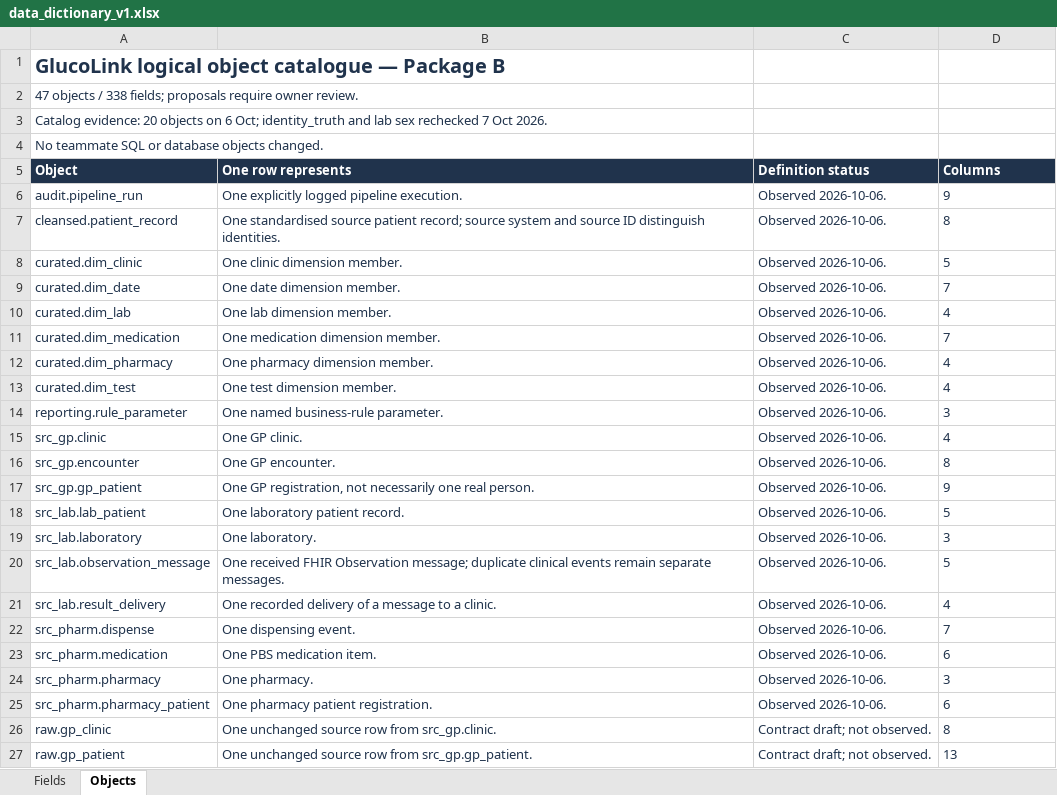
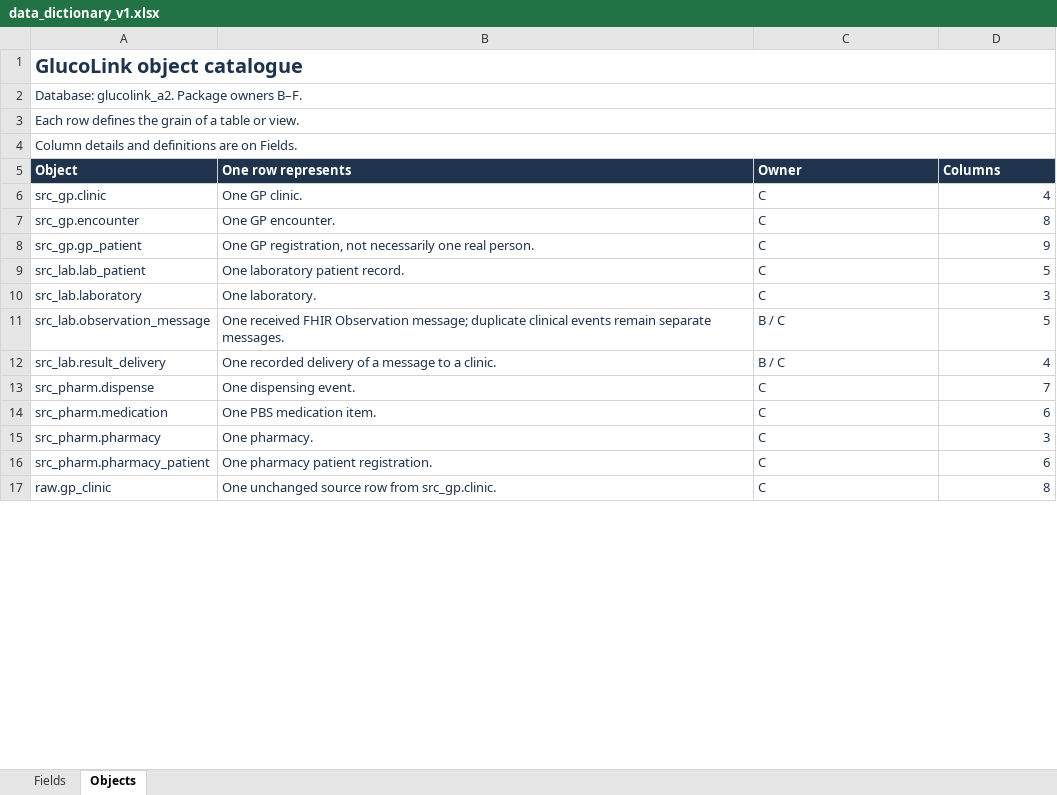
Before and after one commit to LyphardRover/glucolink-a2, an Excel workbook: docs/data_dictionary_v1.xlsx, sheet Objects, drawn as a sheet; only a part is shown; values as stored, in another font and other column widths than the file's, no borders; table styles not drawn; removed rows and columns are numbered as before the commit, all else as after; the diff covers the shown part only; the diff names each change by its address in the sheet, - before the commit and + after, or states it on an @@ line.

Commit message:
docs(B): reconcile models with tested 00-06 and Excel reporting
B-owned design files only. Verify 35 implemented tables against isolated test catalogue at main 3f7e03e; preserve 12 pending objects. Include 339 fields, 24 crow-foot relationships, updated D match-rule note, physical dim_patient clinic FK, and four Excel reporting links. Preserve teammate SQL and documents.

```diff
--- a/docs/data_dictionary_v1.xlsx (sheet Objects)
+++ b/docs/data_dictionary_v1.xlsx (sheet Objects)
-A1 (Object): GlucoLink logical object catalogue — Package B
+A1 (Object): GlucoLink object catalogue
+A1:D1 merged
-A2 (Object): 47 objects / 338 fields; proposals require owner review.
+A2 (Object): Database: glucolink_a2. Package owners B–F.
+A2:D2 merged
-A3 (Object): Catalog evidence: 20 objects on 6 Oct; identity_truth and lab sex rechecked 7 Oct 2026.
+A3 (Object): Each row defines the grain of a table or view.
+A3:D3 merged
-A4 (Object): No teammate SQL or database objects changed.
+A4 (Object): Column details and definitions are on Fields.
+A4:D4 merged
-C5: Definition status
+C5: Owner
-row 6: audit.pipeline_run | One explicitly logged pipeline execution. | Observed 2026-10-06. | 9
-row 7: cleansed.patient_record | One standardised source patient record; source system and source ID distinguish identities. | Observed 2026-10-06. | 8
-row 8: curated.dim_clinic | One clinic dimension member. | Observed 2026-10-06. | 5
-row 9: curated.dim_date | One date dimension member. | Observed 2026-10-06. | 7
-row 10: curated.dim_lab | One lab dimension member. | Observed 2026-10-06. | 4
-row 11: curated.dim_medication | One medication dimension member. | Observed 2026-10-06. | 7
-row 12: curated.dim_pharmacy | One pharmacy dimension member. | Observed 2026-10-06. | 4
-row 13: curated.dim_test | One test dimension member. | Observed 2026-10-06. | 4
-row 14: reporting.rule_parameter | One named business-rule parameter. | Observed 2026-10-06. | 3
-C6:C10 (Owner): Observed 2026-10-06.
+C6:C10 (Owner): C
-D6:D17 alignment: left
+D6:D17 alignment: right
-C11:C12 (Owner): Observed 2026-10-06.
+C11:C12 (Owner): B / C
-C13:C16 (Owner): Observed 2026-10-06.
+C13:C16 (Owner): C
-C17 (Owner): Contract draft; not observed.
+C17 (Owner): C
-row 27: raw.gp_patient | One unchanged source row from src_gp.gp_patient. | Contract draft; not observed. | 13
```
Also changed, not shown: 21 added rows, 11 removed rows, 18 edited cells and cell formats elsewhere in this sheet, sheet Fields, 16 other files.
